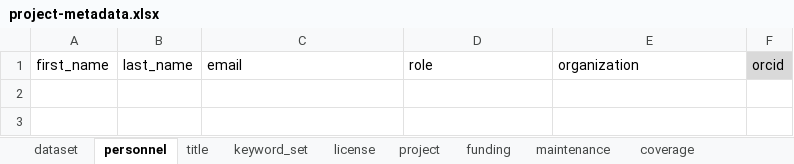
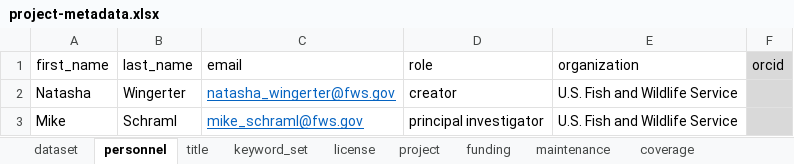
Before and after one commit to FlowWest/edi-battle-clear-rst, an Excel workbook: data-raw/metadata/project-metadata.xlsx, sheet personnel, drawn as a sheet; values as stored, in another font and other column widths than the file's, no borders; the diff names each change by its address in the sheet, - before the commit and + after, or states it on an @@ line.

```diff
--- a/data-raw/metadata/project-metadata.xlsx (sheet personnel)
+++ b/data-raw/metadata/project-metadata.xlsx (sheet personnel)
+row 2: Natasha | Wingerter | natasha_wingerter@fws.gov | creator | U.S. Fish and Wildlife Service
+row 3: Mike | Schraml | mike_schraml@fws.gov | principal investigator | U.S. Fish and Wildlife Service
```
Also changed, not shown: sheet keyword_set, sheet coverage, sheet project, sheet title, sheet dataset, sheet maintenance, 2 more sheets.
